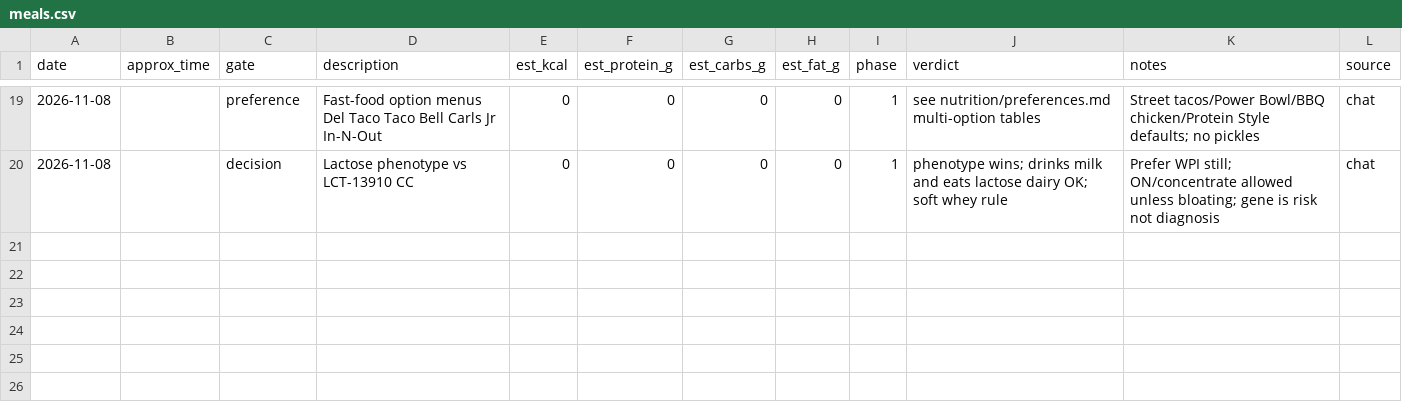
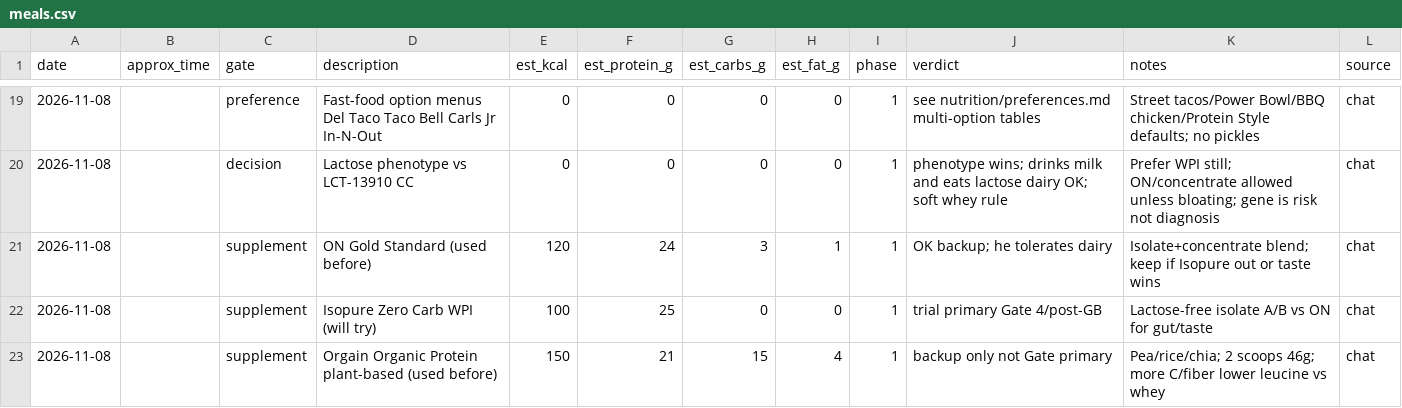
Before and after one commit to kay-rey/athlete-os, a CSV file: journal/meals.csv, drawn as a sheet; only a part is shown, gaps mark what is left out.

```diff
--- a/journal/meals.csv
+++ b/journal/meals.csv
@@ -20 +20,4 @@ date,approx_time,gate,description,est_kcal,est_protein_g,est_carbs_g,est_fat_g,p
 2026-11-08,,decision,Lactose phenotype vs LCT-13910 CC,0,0,0,0,1,phenotype wins; drinks milk and eats lactose dairy OK; soft whey rule,Prefer WPI still; ON/concentrate allowed unless bloating; gene is risk not diagnosis,chat
+2026-11-08,,supplement,ON Gold Standard (used before),120,24,3,1,1,OK backup; he tolerates dairy,Isolate+concentrate blend; keep if Isopure out or taste wins,chat
+2026-11-08,,supplement,Isopure Zero Carb WPI (will try),100,25,0,0,1,trial primary Gate 4/post-GB,Lactose-free isolate A/B vs ON for gut/taste,chat
+2026-11-08,,supplement,Orgain Organic Protein plant-based (used before),150,21,15,4,1,backup only not Gate primary,Pea/rice/chia; 2 scoops 46g; more C/fiber lower leucine vs whey,chat
```
Also changed, not shown: 2 other files.
